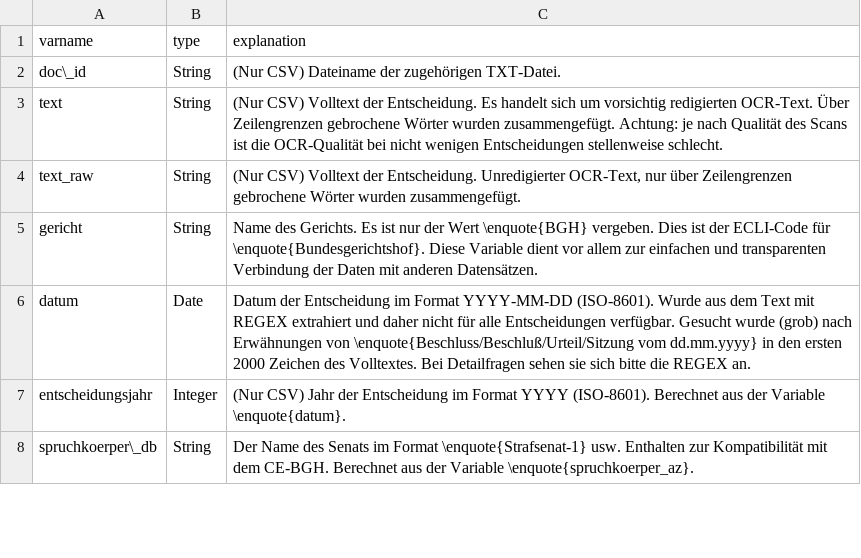
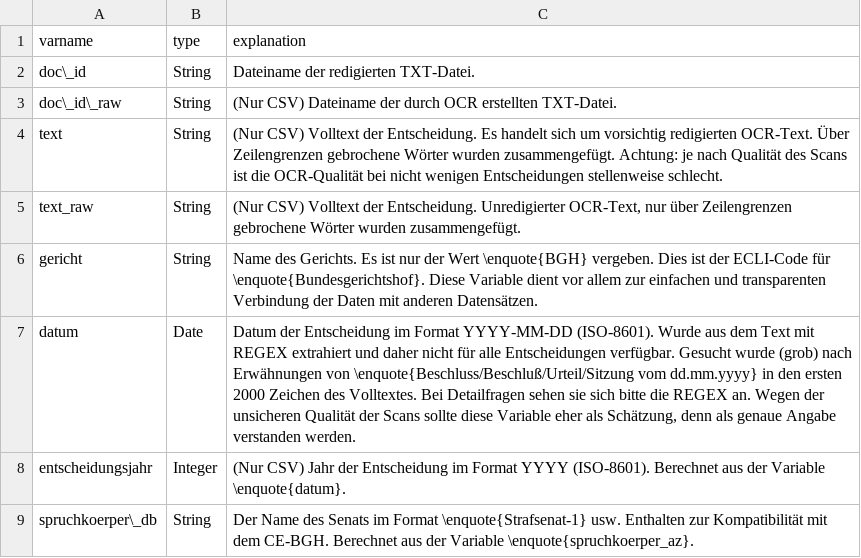
Before and after one commit to SeanFobbe/bgh-strafrecht, a CSV file: data/BGH-Strafrecht_Variables.csv, drawn as a sheet; only a part is shown.

Commit message:
add raw doc id to vars

```diff
--- a/data/BGH-Strafrecht_Variables.csv
+++ b/data/BGH-Strafrecht_Variables.csv
@@ -1,3 +1,4 @@
 varname,type,explanation
-doc\_id,String,(Nur CSV) Dateiname der zugehörigen TXT-Datei.
+doc\_id,String,Dateiname der redigierten TXT-Datei.
+doc\_id\_raw,String,(Nur CSV) Dateiname der durch OCR erstellten TXT-Datei.
 text,String,(Nur CSV) Volltext der Entscheidung. Es handelt sich um vorsichtig redigierten OCR-Text. Über Zeilengrenzen gebrochene Wörter wurden zusammengefügt. Achtung: je nach Qualität des Scans ist die OCR-Qualität bei nicht wenigen Entscheidungen stellenweise schlecht.
@@ -5,3 +6,3 @@ text_raw,String,"(Nur CSV) Volltext der Entscheidung. Unredigierter OCR-Text, nu
 gericht,String,Name des Gerichts. Es ist nur der Wert \enquote{BGH} vergeben. Dies ist der ECLI-Code für \enquote{Bundesgerichtshof}. Diese Variable dient vor allem zur einfachen und transparenten Verbindung der Daten mit anderen Datensätzen.
-datum,Date,Datum der Entscheidung im Format YYYY-MM-DD (ISO-8601). Wurde aus dem Text mit REGEX extrahiert und daher nicht für alle Entscheidungen verfügbar. Gesucht wurde (grob) nach Erwähnungen von \enquote{Beschluss/Beschluß/Urteil/Sitzung vom dd.mm.yyyy} in den ersten 2000 Zeichen des Volltextes. Bei Detailfragen sehen sie sich bitte die REGEX an.
+datum,Date,"Datum der Entscheidung im Format YYYY-MM-DD (ISO-8601). Wurde aus dem Text mit REGEX extrahiert und daher nicht für alle Entscheidungen verfügbar. Gesucht wurde (grob) nach Erwähnungen von \enquote{Beschluss/Beschluß/Urteil/Sitzung vom dd.mm.yyyy} in den ersten 2000 Zeichen des Volltextes. Bei Detailfragen sehen sie sich bitte die REGEX an. Wegen der unsicheren Qualität der Scans sollte diese Variable eher als Schätzung, denn als genaue Angabe verstanden werden."
 entscheidungsjahr,Integer,(Nur CSV) Jahr der Entscheidung im Format YYYY (ISO-8601). Berechnet aus der Variable \enquote{datum}.
```
